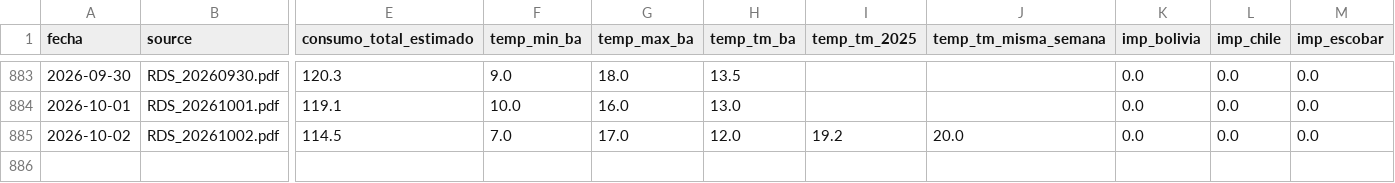
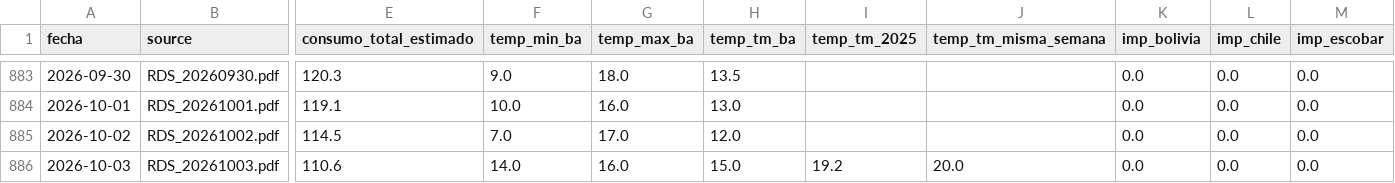
Before and after one commit to RodrigoManassero/estado-sistema-gas-rodrigo, a CSV file: public/data/enargas.csv, drawn as a sheet; only a part is shown, gaps mark what is left out; rows hold the shown columns only; the diff names each change by its address in the sheet, - before the commit and + after, or states it on an @@ line.

```diff
--- a/public/data/enargas.csv
+++ b/public/data/enargas.csv
-I885 (temp_tm_2025): 19.2
+I885 (temp_tm_2025): (empty)
-J885 (temp_tm_misma_semana): 20.0
+J885 (temp_tm_misma_semana): (empty)
+row 886: 2026-10-03 | RDS_20261003.pdf | 110.6 | 14.0 | 16.0 | 15.0 | 19.2 | 20.0 | 0.0 | 0.0 | 0.0
```
Also changed, not shown: public/data/carga_datos.csv, public/data/daily.csv, 24 other files.
